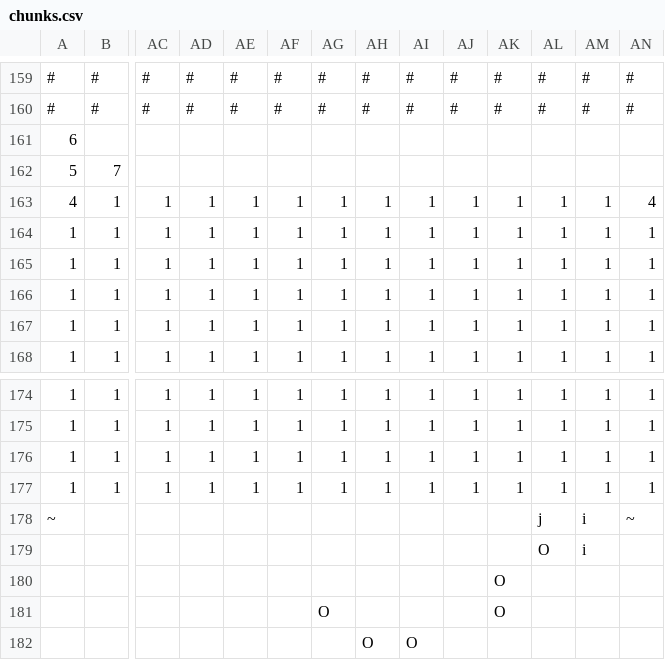
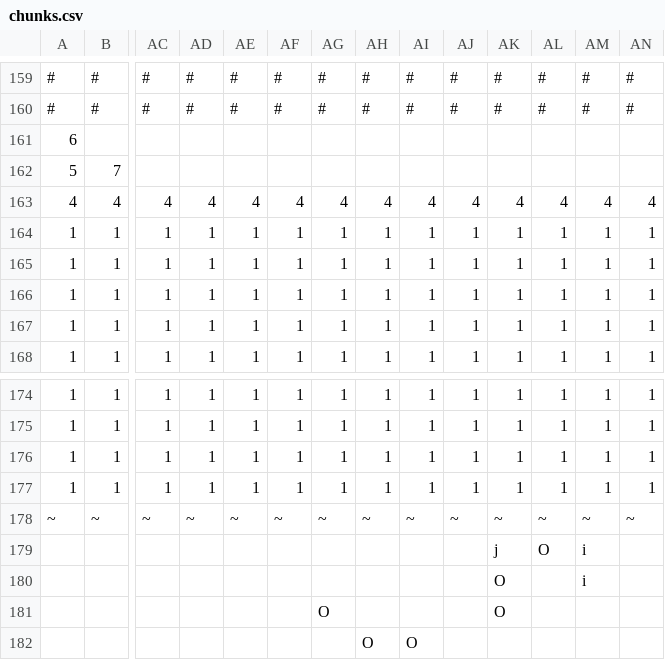
Before and after one commit to rafaelribeiro1510/ASCIIValley, a CSV file: resources/chunks.csv, drawn as a sheet; only a part is shown, gaps mark what is left out; removed rows and columns are numbered as before the commit, all else as after; rows hold the shown columns only; the diff names each change by its address in the sheet, - before the commit and + after, or states it on an @@ line.

```diff
--- a/resources/chunks.csv
+++ b/resources/chunks.csv
-row 163: 4 | 1 | 1 | 1 | 1 | 1 | 1 | 1 | 1 | 1 | 1 | 1 | 1 | 4
+row 163: 4 | 4 | 4 | 4 | 4 | 4 | 4 | 4 | 4 | 4 | 4 | 4 | 4 | 4
-row 178: ~ |  |  |  |  |  |  |  |  |  |  | j | i | ~
+row 178: ~ | ~ | ~ | ~ | ~ | ~ | ~ | ~ | ~ | ~ | ~ | ~ | ~ | ~
-AK179: (empty)
+AK179: j
-AM180: (empty)
+AM180: i
```
Also changed, not shown: 3 other files.
